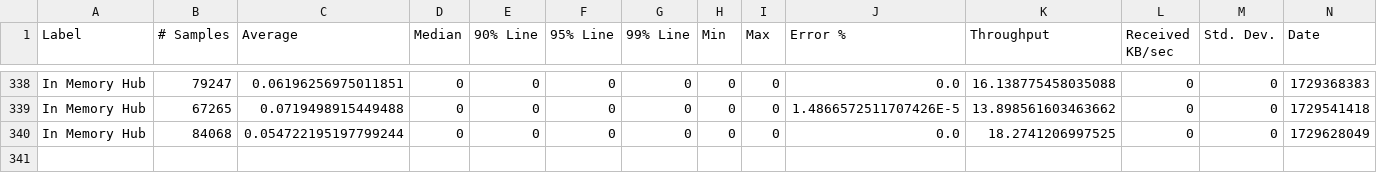
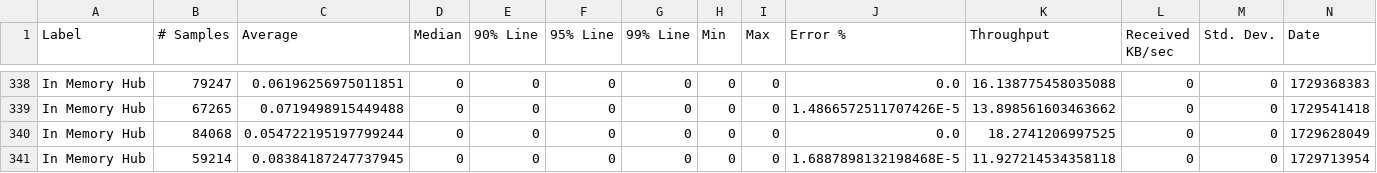
Before and after one commit to ballerina-platform/module-ballerina-websubhub, a CSV file: load-tests/in_memory_hub/results/summary.csv, drawn as a sheet; only a part is shown, gaps mark what is left out; rows hold the shown columns only; the diff names each change by its address in the sheet, - before the commit and + after, or states it on an @@ line.

Commit message:
Update in_memory_hub test results on Wed Oct 23 20:07:02 UTC 2024

```diff
--- a/load-tests/in_memory_hub/results/summary.csv
+++ b/load-tests/in_memory_hub/results/summary.csv
+row 341: In Memory Hub | 59214 | 0.08384187247737945 | 0 | 0 | 0 | 0 | 0 | 0 | 1.6887898132198468E-5 | 11.927214534358118 | 0 | 0 | 1729713954
```
